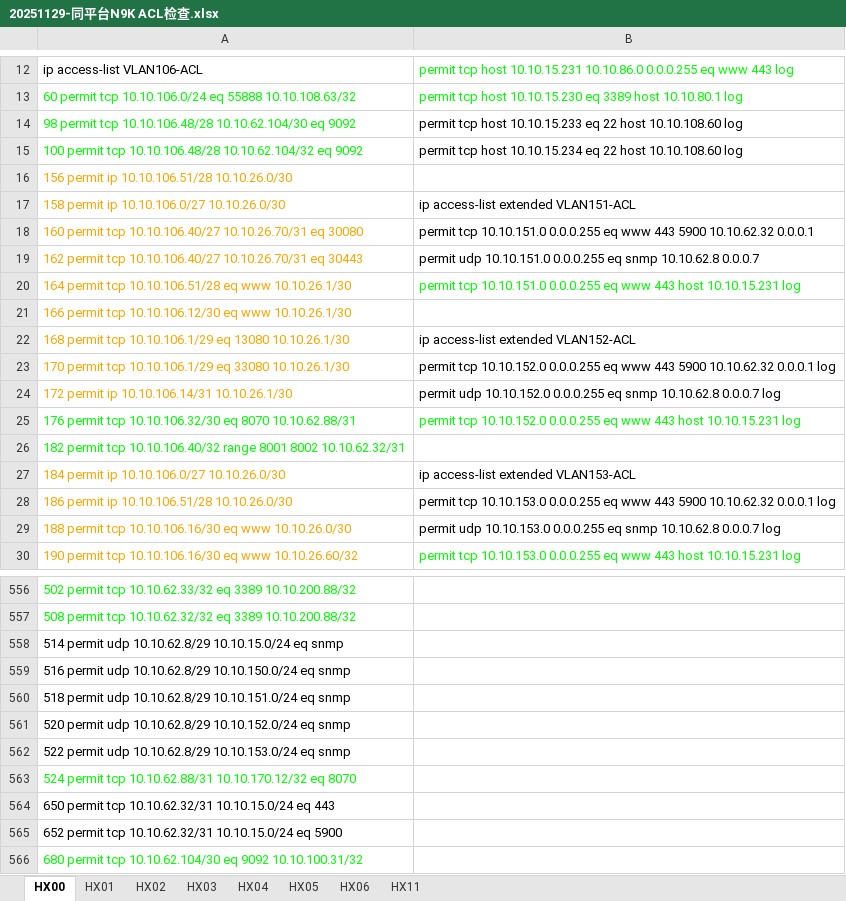
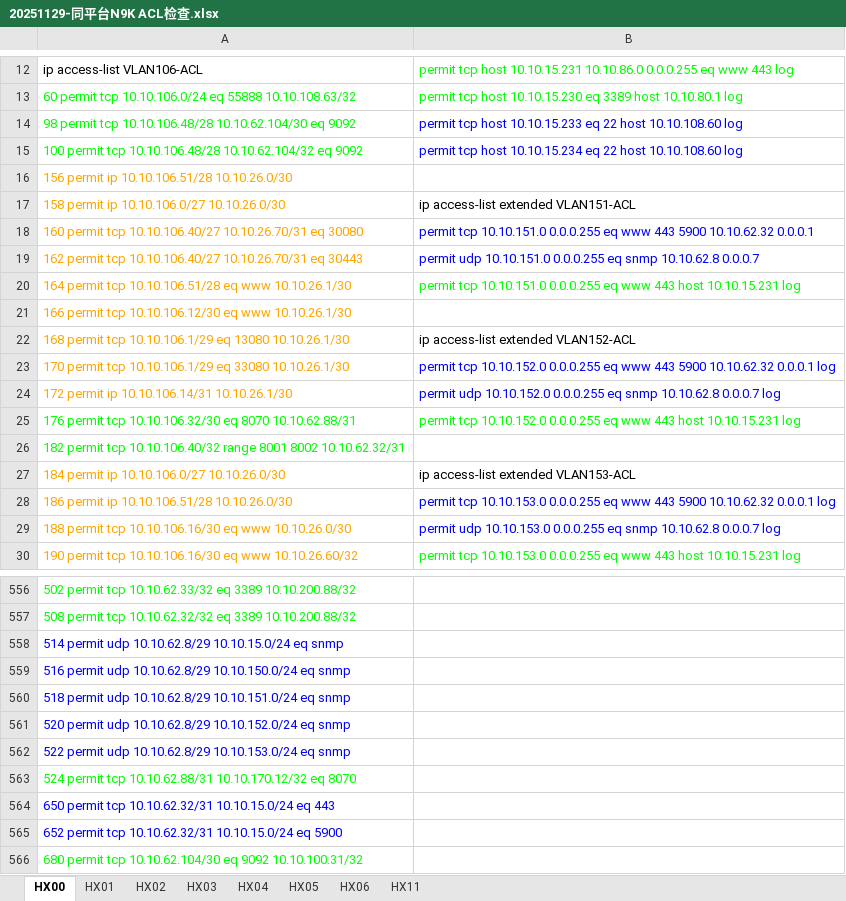
Before and after one commit to ralapiii24/Tools, an Excel workbook: v12/LOG/ACLCrossCheckTask/20251129-同平台N9K ACL检查.xlsx, sheet HX00, drawn as a sheet; only a part is shown, gaps mark what is left out; values as stored, in another font and other column widths than the file's, no borders; the diff covers the shown part only; the diff names each change by its address in the sheet, - before the commit and + after, or states it on an @@ line.

```diff
--- a/v12/LOG/ACLCrossCheckTask/20251129-同平台N9K ACL检查.xlsx (sheet HX00)
+++ b/v12/LOG/ACLCrossCheckTask/20251129-同平台N9K ACL检查.xlsx (sheet HX00)
-B14:B15 text colour: black
+B14:B15 text colour: #0000FF
-B18:B19 text colour: black
+B18:B19 text colour: #0000FF
-B23:B24 text colour: black
+B23:B24 text colour: #0000FF
-B28:B29 text colour: black
+B28:B29 text colour: #0000FF
-A558:A562 text colour: black
+A558:A562 text colour: #0000FF
-A564:A565 text colour: black
+A564:A565 text colour: #0000FF
```
Also changed, not shown: cell formats elsewhere in this sheet, sheet HX06, sheet HX04, sheet HX02, sheet HX03, sheet HX01, sheet HX11.
